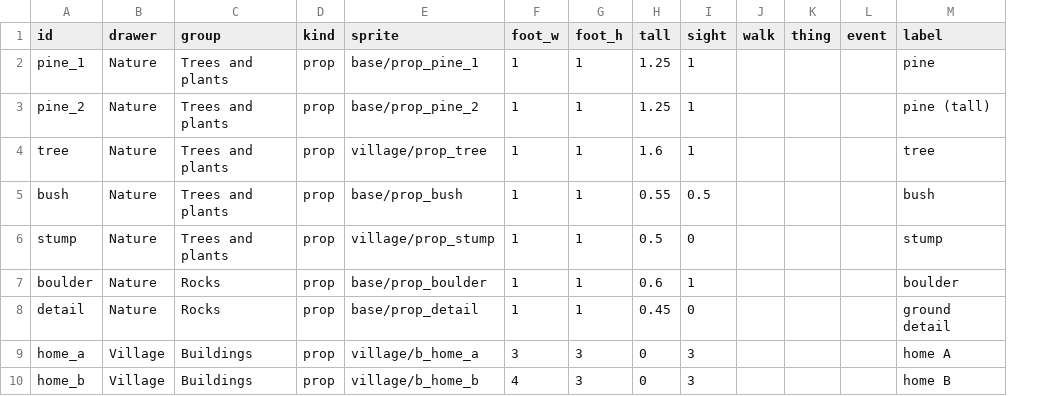
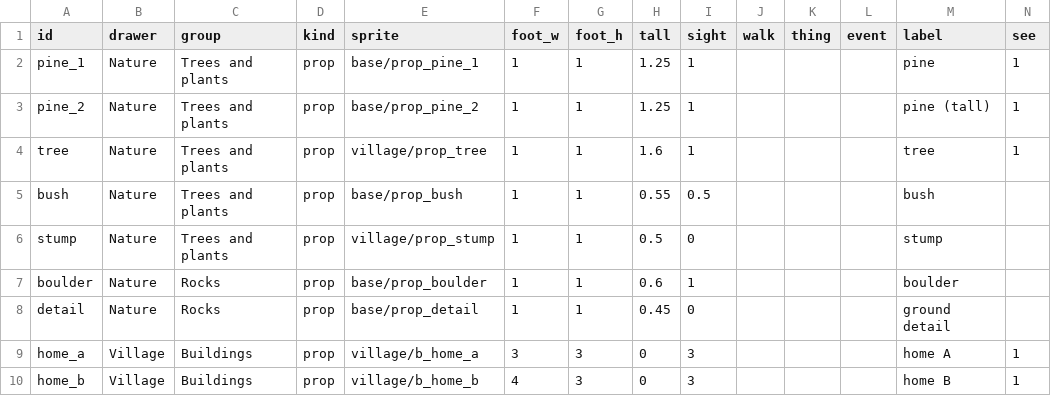
Before and after one commit to BrandonSigil/lodestone, a CSV file: game/data/catalog.csv, drawn as a sheet; only a part is shown; the diff names each change by its address in the sheet, - before the commit and + after, or states it on an @@ line.

```diff
--- a/game/data/catalog.csv
+++ b/game/data/catalog.csv
+column N (see), rows 2-10: 1 | 1 | 1 |  |  |  |  | 1 | 1
```
Also changed, not shown: 4 other files.
